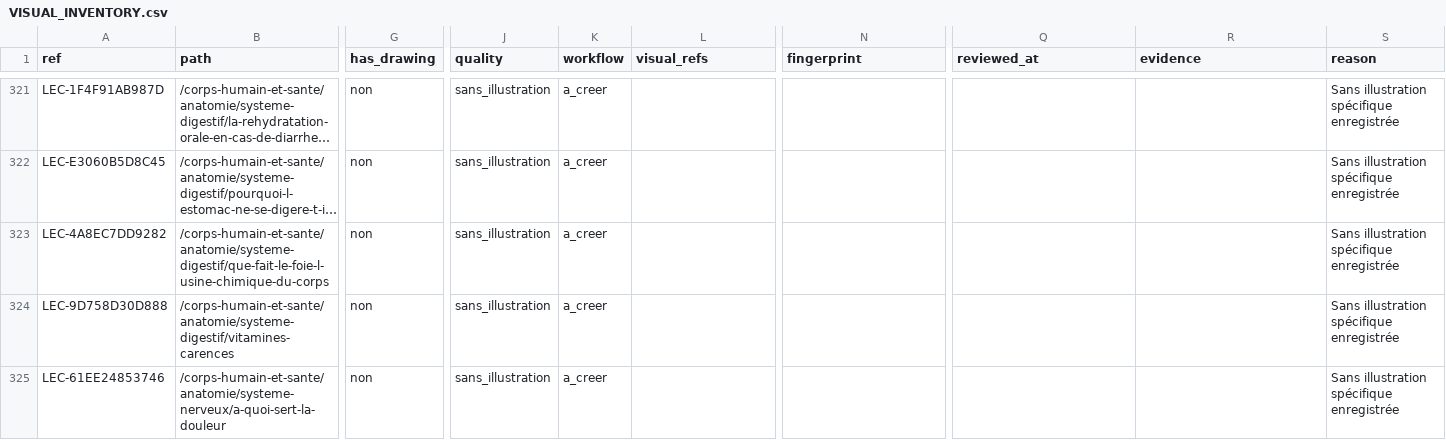
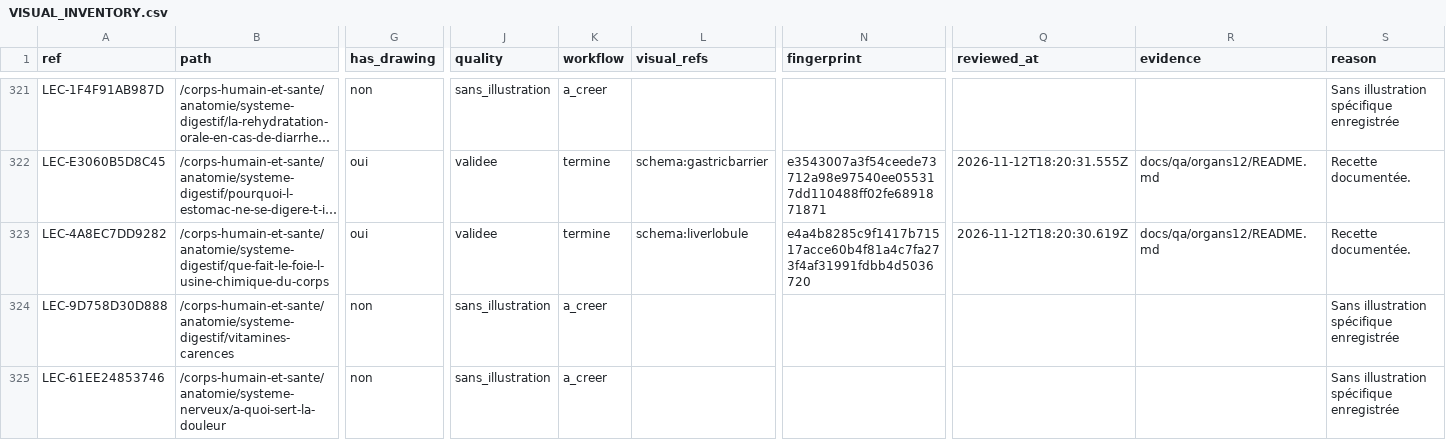
Before and after one commit to FreezyXV/Anakalypto, a CSV file: docs/collaboration/VISUAL_INVENTORY.csv, drawn as a sheet; only a part is shown, gaps mark what is left out; long unchanged cells end in …; the diff covers the shown part only; the diff names each change by its address in the sheet, - before the commit and + after, or states it on an @@ line.

```diff
--- a/docs/collaboration/VISUAL_INVENTORY.csv
+++ b/docs/collaboration/VISUAL_INVENTORY.csv
-G322:G323 (has_drawing): non
+G322:G323 (has_drawing): oui
-J322:J323 (quality): sans_illustration
+J322:J323 (quality): validee
-K322:K323 (workflow): a_creer
+K322:K323 (workflow): termine
-L322 (visual_refs): (empty)
+L322 (visual_refs): schema:gastricbarrier
-N322 (fingerprint): (empty)
+N322 (fingerprint): e3543007a3f54ceede73712a98e97540ee055317dd110488ff02fe6891871871
-Q322 (reviewed_at): (empty)
+Q322 (reviewed_at): 2026-11-12T18:20:31.555Z
-R322:R323 (evidence): (empty)
+R322:R323 (evidence): docs/qa/organs12/README.md
-S322:S323 (reason): Sans illustration spécifique enregistrée
+S322:S323 (reason): Recette documentée.
-L323 (visual_refs): (empty)
+L323 (visual_refs): schema:liverlobule
-N323 (fingerprint): (empty)
+N323 (fingerprint): e4a4b8285c9f1417b71517acce60b4f81a4c7fa273f4af31991fdbb4d5036720
-Q323 (reviewed_at): (empty)
+Q323 (reviewed_at): 2026-11-12T18:20:30.619Z
```
Also changed, not shown: 80 edited cells elsewhere in this file, docs/collaboration/ILLUSTRATION_STATUS.csv, docs/collaboration/VISUAL_BACKLOG.csv, 32 other files.
